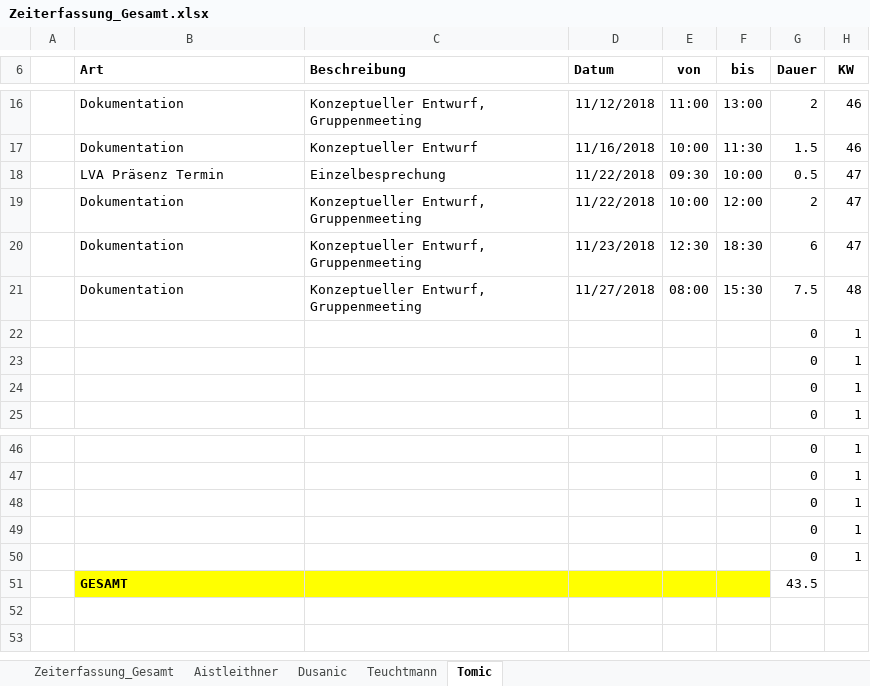
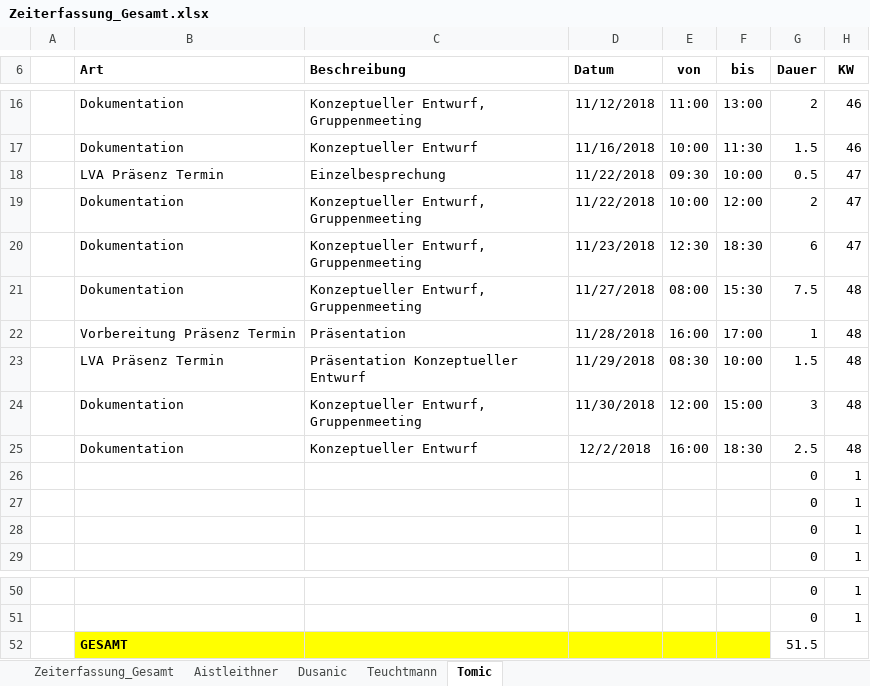
Before and after one commit to aistleithnera/258321_DKE_PR, an Excel workbook: Zeiterfassung/Zeiterfassung_Gesamt.xlsx, sheet Tomic, drawn as a sheet; only a part is shown, gaps mark what is left out; values as stored, in another font and other column widths than the file's, no borders; table styles not drawn; removed rows and columns are numbered as before the commit, all else as after; the diff names each change by its address in the sheet, - before the commit and + after, or states it on an @@ line.

```diff
--- a/Zeiterfassung/Zeiterfassung_Gesamt.xlsx (sheet Tomic)
+++ b/Zeiterfassung/Zeiterfassung_Gesamt.xlsx (sheet Tomic)
+row 22:  | Vorbereitung Präsenz Termin | Präsentation | 11/28/2018 | 16:00 | 17:00 | 1 | 48
+row 23:  | LVA Präsenz Termin | Präsentation Konzeptueller Entwurf | 11/29/2018 | 08:30 | 10:00 | 1.5 | 48
+row 24:  | Dokumentation | Konzeptueller Entwurf, Gruppenmeeting | 11/30/2018 | 12:00 | 15:00 | 3 | 48
+row 25:  | Dokumentation | Konzeptueller Entwurf | 12/2/2018 | 16:00 | 18:30 | 2.5 | 48
-row 48:  |  |  |  |  |  | 0 | 1
-row 49:  |  |  |  |  |  | 0 | 1
-row 50:  |  |  |  |  |  | 0 | 1
-G52 (Dauer): 43.5
+G52 (Dauer): 51.5
```
Also changed, not shown: sheet Dusanic, sheet Zeiterfassung_Gesamt, sheet Teuchtmann, sheet Aistleithner, formulas that keep their value, charts or pictures.
